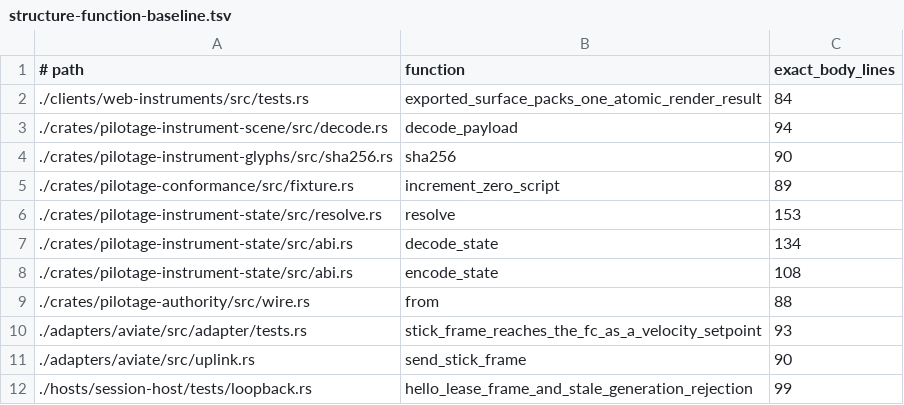
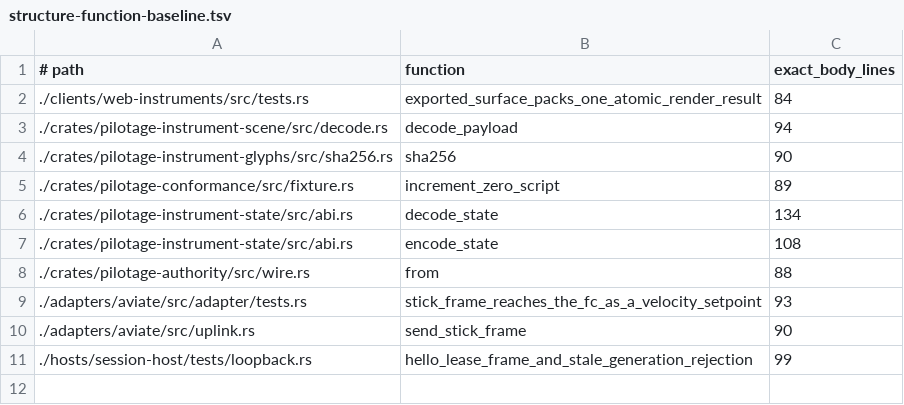
Before and after one commit to luofang34/Pilotage, a TSV file: scripts/structure-function-baseline.tsv, drawn as a sheet.

Commit message:
Present attitude SO(3)-safe with unusual-attitude tiers (#17)
Display geometry now derives from the physical down vector in body
coordinates through quadratic quaternion forms only, so q and -q are
bit-identical, display pitch stays bounded, and bank stays continuous
through the vertical, where it is held (the parameter chart is
singular; the rendered sky vector is not, and the hold deviation is
bounded by the profile window). Inverted flight reads as bank beyond
90 degrees, never a relabeled sky.

An allocation-free UnusualAttitudeState carries entry/exit hysteresis
latches for nose-high/low, high-bank, and recovery chevrons, driven by
a validated AirframeDisplayProfile whose simulator numbers are
fixed-wing benchmark data, not aircraft approval. The PFD declutters
from one priority table (minor ladder rows, speed bands, turn-rate
cue) that can never remove attitude, airspeed, altitude, or any
failure flag, and draws horizon-pointing chevrons in the critical
attitude layer. Invalid attitude resets the latches and paints the red
X, never a plausible horizon.

The wasm runtime holds the latch state per resource; the harness
sliders cover the full orientation envelope. The rasterizer's PFD
frame hash moves once because its 90-degree-bank fixture now renders
the decluttered unusual tier, and resolve's function-length debt
retires from the structure baseline after decomposition.

```diff
--- a/scripts/structure-function-baseline.tsv
+++ b/scripts/structure-function-baseline.tsv
@@ -5,3 +5,2 @@
 ./crates/pilotage-conformance/src/fixture.rs	increment_zero_script	89
-./crates/pilotage-instrument-state/src/resolve.rs	resolve	153
 ./crates/pilotage-instrument-state/src/abi.rs	decode_state	134
```
Also changed, not shown: 11 other files.
